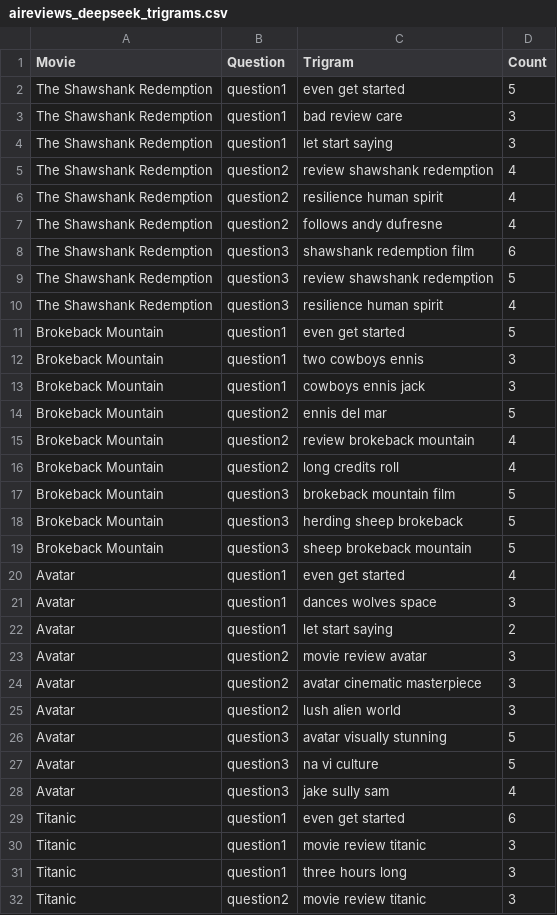
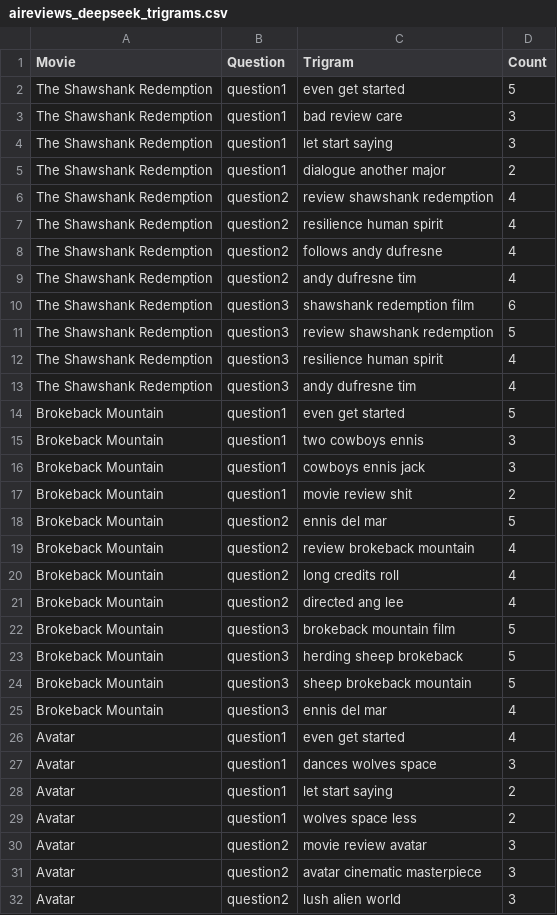
Before and after one commit to sydney-machine-learning/LLM-moviereviews, a CSV file: Trigram Analysis/aireviews_deepseek_trigrams.csv (was trigrams_output/aireviews_deepseek_trigrams.csv), drawn as a sheet; only a part is shown; the shorter side is filled out with more unchanged rows; the diff covers the shown part only.

```diff
--- a/trigrams_output/aireviews_deepseek_trigrams.csv
+++ b/Trigram Analysis/aireviews_deepseek_trigrams.csv
@@ -4,2 +4,3 @@ The Shawshank Redemption,question1,bad review care,3
 The Shawshank Redemption,question1,let start saying,3
+The Shawshank Redemption,question1,dialogue another major,2
 The Shawshank Redemption,question2,review shawshank redemption,4
@@ -7,2 +8,3 @@ The Shawshank Redemption,question2,resilience human spirit,4
 The Shawshank Redemption,question2,follows andy dufresne,4
+The Shawshank Redemption,question2,andy dufresne tim,4
 The Shawshank Redemption,question3,shawshank redemption film,6
@@ -10,2 +12,3 @@ The Shawshank Redemption,question3,review shawshank redemption,5
 The Shawshank Redemption,question3,resilience human spirit,4
+The Shawshank Redemption,question3,andy dufresne tim,4
 Brokeback Mountain,question1,even get started,5
@@ -13,2 +16,3 @@ Brokeback Mountain,question1,two cowboys ennis,3
 Brokeback Mountain,question1,cowboys ennis jack,3
+Brokeback Mountain,question1,movie review shit,2
 Brokeback Mountain,question2,ennis del mar,5
@@ -16,2 +20,3 @@ Brokeback Mountain,question2,review brokeback mountain,4
 Brokeback Mountain,question2,long credits roll,4
+Brokeback Mountain,question2,directed ang lee,4
 Brokeback Mountain,question3,brokeback mountain film,5
@@ -19,2 +24,3 @@ Brokeback Mountain,question3,herding sheep brokeback,5
 Brokeback Mountain,question3,sheep brokeback mountain,5
+Brokeback Mountain,question3,ennis del mar,4
 Avatar,question1,even get started,4
@@ -22,2 +28,3 @@ Avatar,question1,dances wolves space,3
 Avatar,question1,let start saying,2
+Avatar,question1,wolves space less,2
 Avatar,question2,movie review avatar,3
```
Also changed, not shown: 11 added rows elsewhere in this file, Trigram Analysis/aireviews_chatgpt_trigrams.csv, Trigram Analysis/aireviews_deepseek_screenplays_trigrams.csv, 44 other files.
